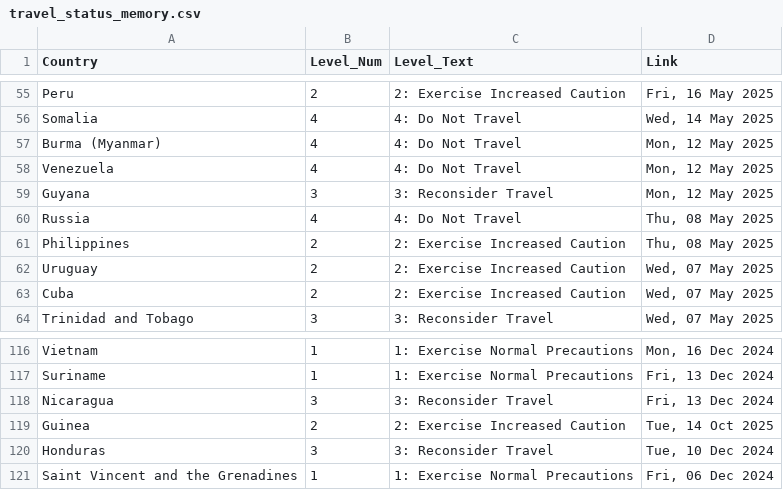
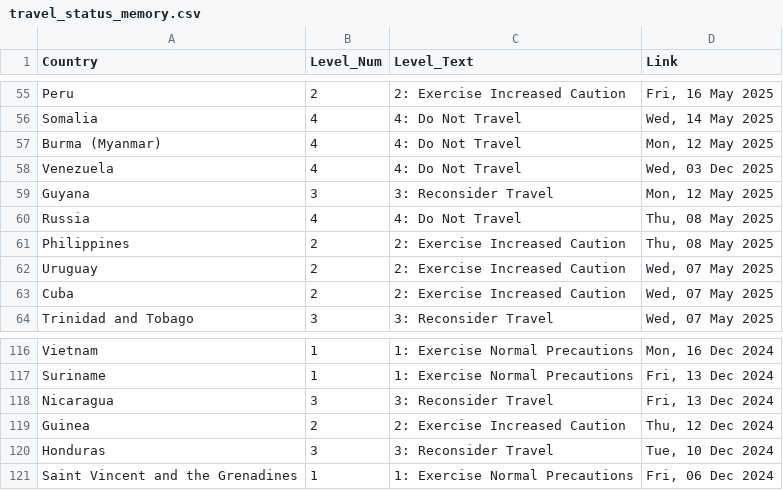
Before and after one commit to hyselee09-stack/ai-consul-bot, a CSV file: travel_status_memory.csv, drawn as a sheet; only a part is shown, gaps mark what is left out.

```diff
--- a/travel_status_memory.csv
+++ b/travel_status_memory.csv
@@ -57,3 +57,3 @@ Somalia,4,4: Do Not Travel,"Wed, 14 May 2025"
 Burma (Myanmar),4,4: Do Not Travel,"Mon, 12 May 2025"
-Venezuela,4,4: Do Not Travel,"Mon, 12 May 2025"
+Venezuela,4,4: Do Not Travel,"Wed, 03 Dec 2025"
 Guyana,3,3: Reconsider Travel,"Mon, 12 May 2025"
@@ -118,3 +118,3 @@ Suriname,1,1: Exercise Normal Precautions,"Fri, 13 Dec 2024"
 Nicaragua,3,3: Reconsider Travel,"Fri, 13 Dec 2024"
-Guinea,2,2: Exercise Increased Caution,"Tue, 14 Oct 2025"
+Guinea,2,2: Exercise Increased Caution,"Thu, 12 Dec 2024"
 Honduras,3,3: Reconsider Travel,"Tue, 10 Dec 2024"
```
